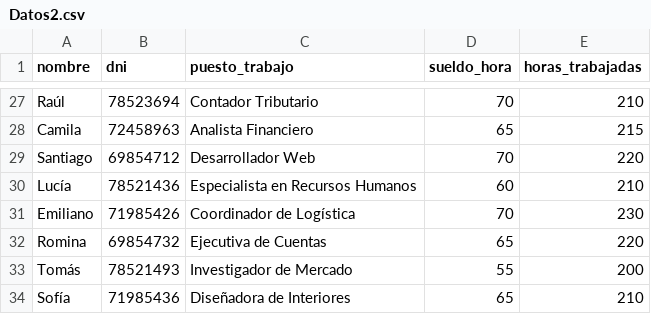
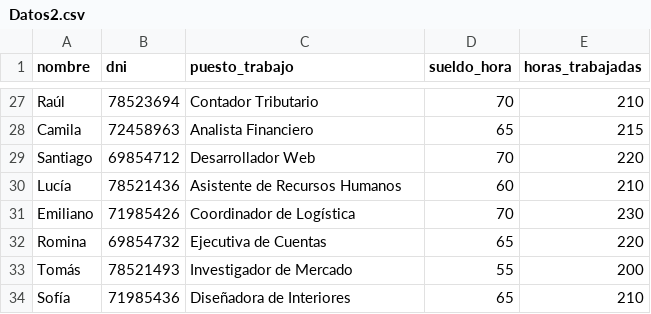
Before and after one commit to DgoPerez/Datos, a CSV file: Datos2.csv, drawn as a sheet; only a part is shown, gaps mark what is left out.

Commit message:
Datos2.csv

```diff
--- a/Datos2.csv
+++ b/Datos2.csv
@@ -29,3 +29,3 @@ Camila, 72458963, Analista Financiero, 65, 215
 Santiago, 69854712, Desarrollador Web, 70, 220
-Lucía, 78521436, Especialista en Recursos Humanos, 60, 210
+Lucía, 78521436, Asistente de Recursos Humanos, 60, 210
 Emiliano, 71985426, Coordinador de Logística, 70, 230
```
